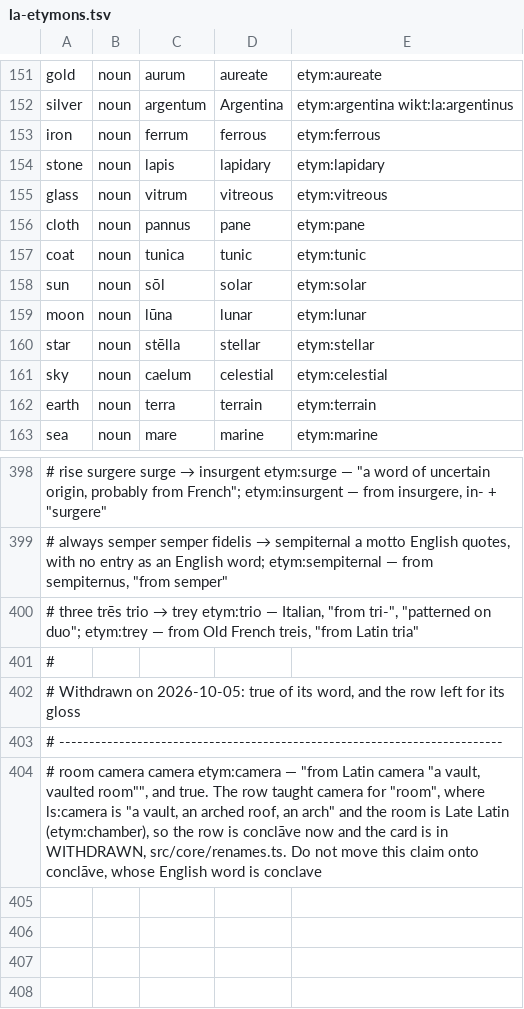
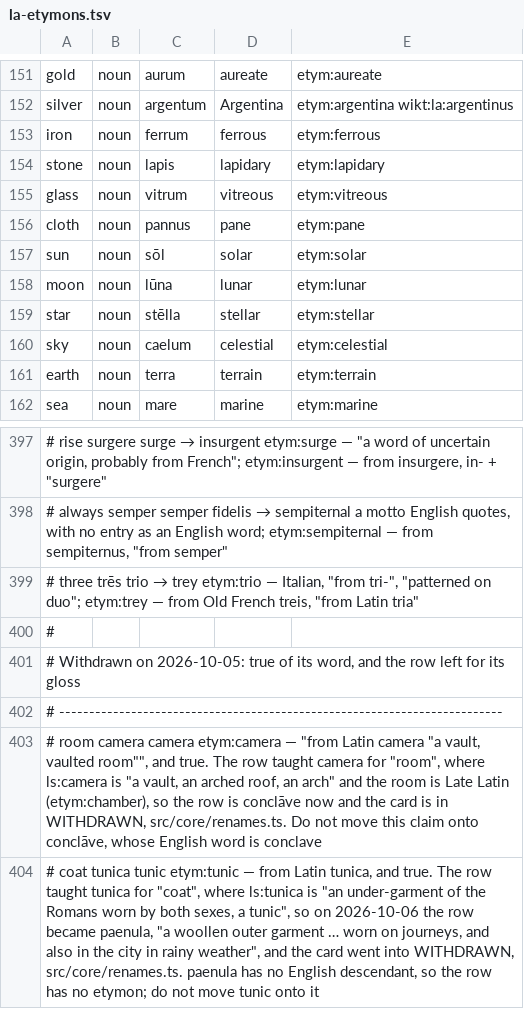
Before and after one commit to quiquae/weft, a TSV file: tools/seed/la-etymons.tsv, drawn as a sheet; only a part is shown, gaps mark what is left out; removed rows and columns are numbered as before the commit, all else as after; the diff names each change by its address in the sheet, - before the commit and + after, or states it on an @@ line.

```diff
--- a/tools/seed/la-etymons.tsv
+++ b/tools/seed/la-etymons.tsv
-row 157: coat | noun | tunica | tunic | etym:tunic
+row 404: # coat tunica tunic etym:tunic — from Latin tunica, and true. The row taught tunica for "coat", where ls:tunica is "an under-garment of the Romans worn by both sexes, a tunic", so on 2026-10-06 the row became paenula, "a woollen outer garment … worn on journeys, and also in the city in rainy weather", and the card went into WITHDRAWN, src/core/renames.ts. paenula has no English descendant, so the row has no etymon; do not move tunic onto it
```
Also changed, not shown: tools/seed/card-ids.tsv, tools/seed/la-genders.tsv, 10 other files.
